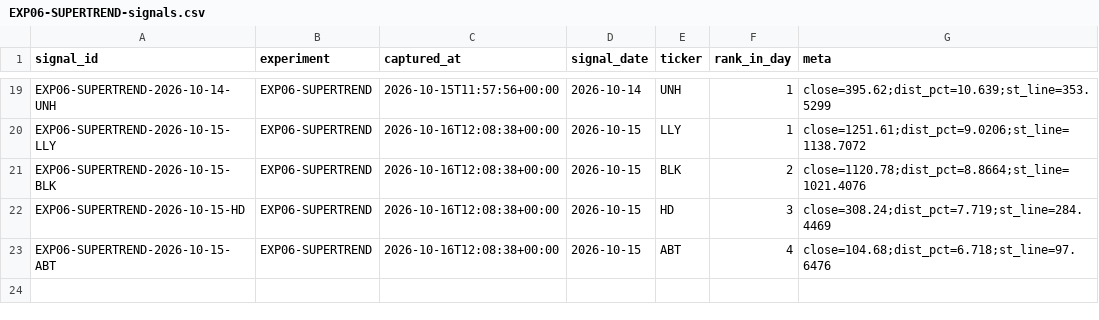
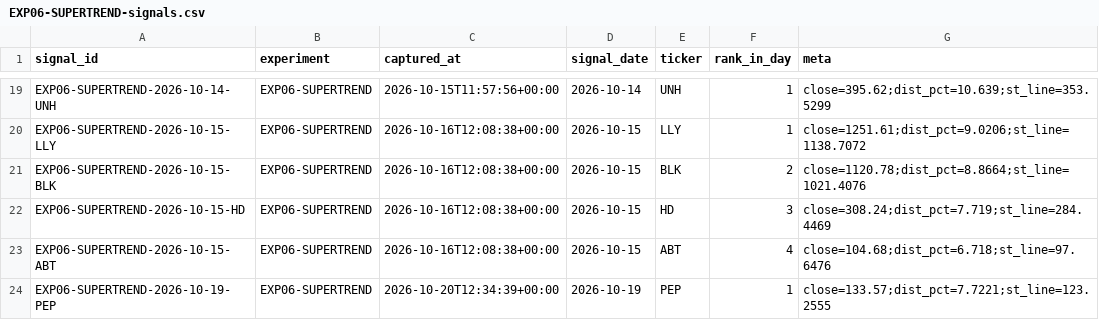
Before and after one commit to joshldavis/ThePickLog, a CSV file: experiments/EXP06-SUPERTREND-signals.csv, drawn as a sheet; only a part is shown, gaps mark what is left out; the diff names each change by its address in the sheet, - before the commit and + after, or states it on an @@ line.

```diff
--- a/experiments/EXP06-SUPERTREND-signals.csv
+++ b/experiments/EXP06-SUPERTREND-signals.csv
+row 24: EXP06-SUPERTREND-2026-10-19-PEP | EXP06-SUPERTREND | 2026-10-20T12:34:39+00:00 | 2026-10-19 | PEP | 1 | close=133.57;dist_pct=7.7221;st_line=123.2555
```
Also changed, not shown: edgar_snapshot.csv, experiments/EXP09-NR7-signals.csv, 5 other files.
